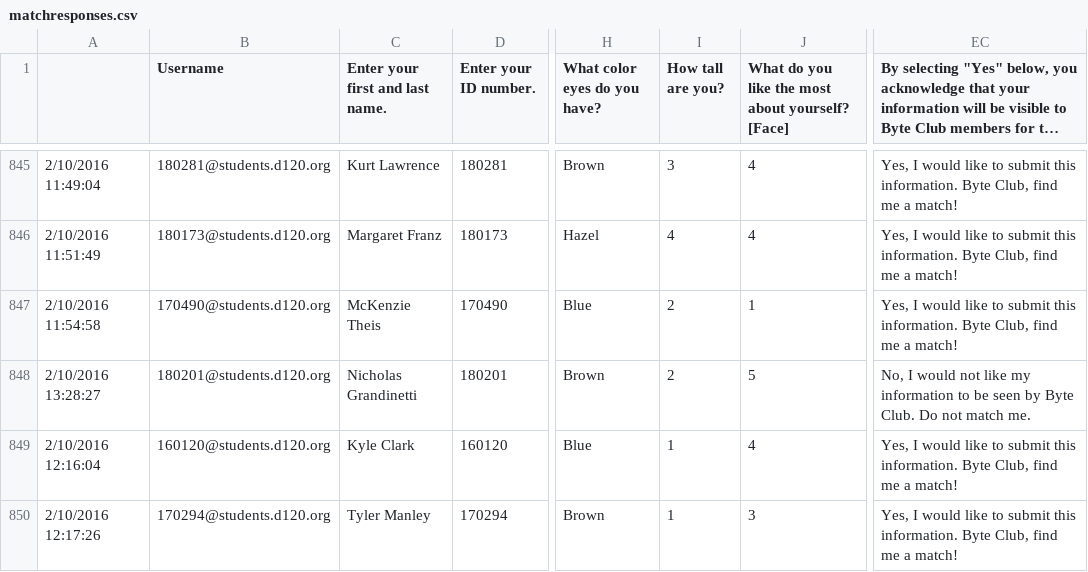
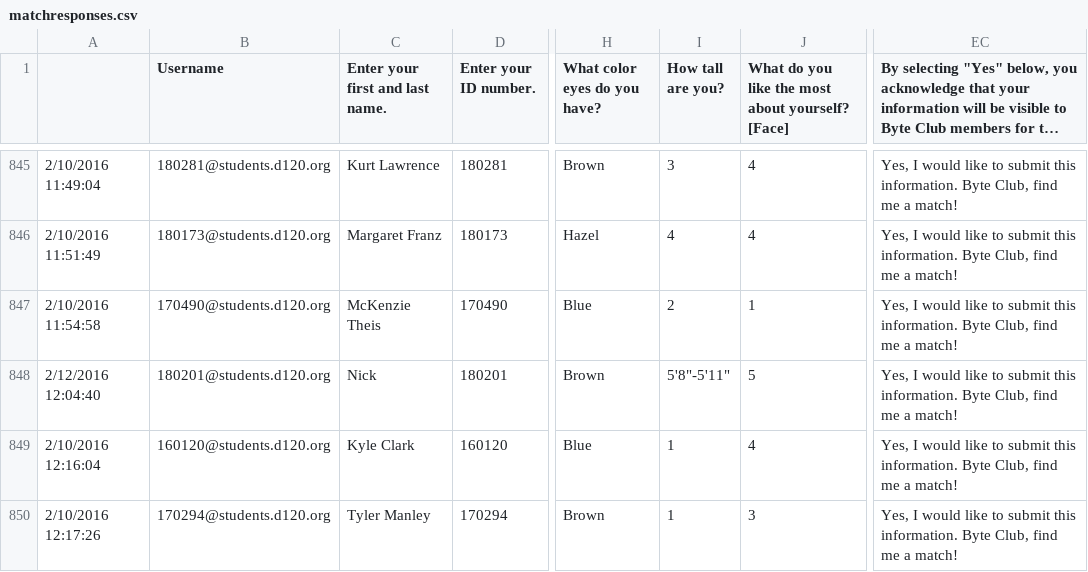
Before and after one commit to MHSByteClub/mhsbyteclub.github.io, a CSV file: matchresponses.csv, drawn as a sheet; only a part is shown, gaps mark what is left out; long unchanged cells end in …; the diff names each change by its address in the sheet, - before the commit and + after, or states it on an @@ line.

Commit message:
updated matchresponses.csv

```diff
--- a/matchresponses.csv
+++ b/matchresponses.csv
-A848: 2/10/2016 13:28:27
+A848: 2/12/2016 12:04:40
-C848 (Enter your first and last name.): Nicholas Grandinetti
+C848 (Enter your first and last name.): Nick
-I848 (How tall are you?): 2
+I848 (How tall are you?): 5'8"-5'11"
-EC848: No, I would not like my information to be seen by Byte Club. Do not match me.
+EC848: Yes, I would like to submit this information. Byte Club, find me a match!
```
